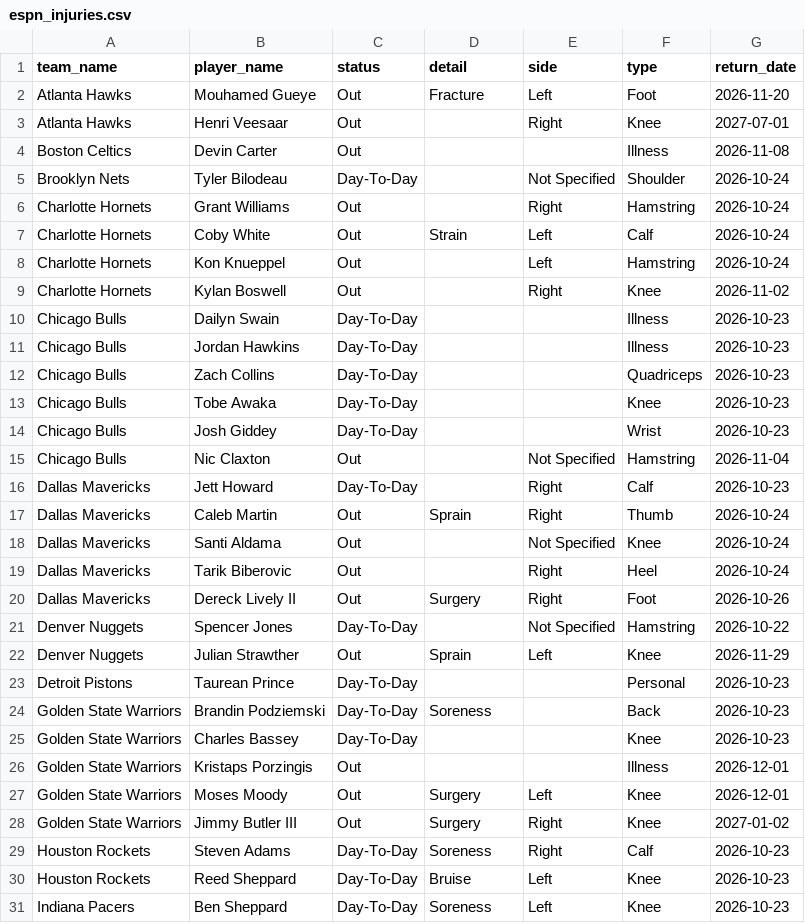
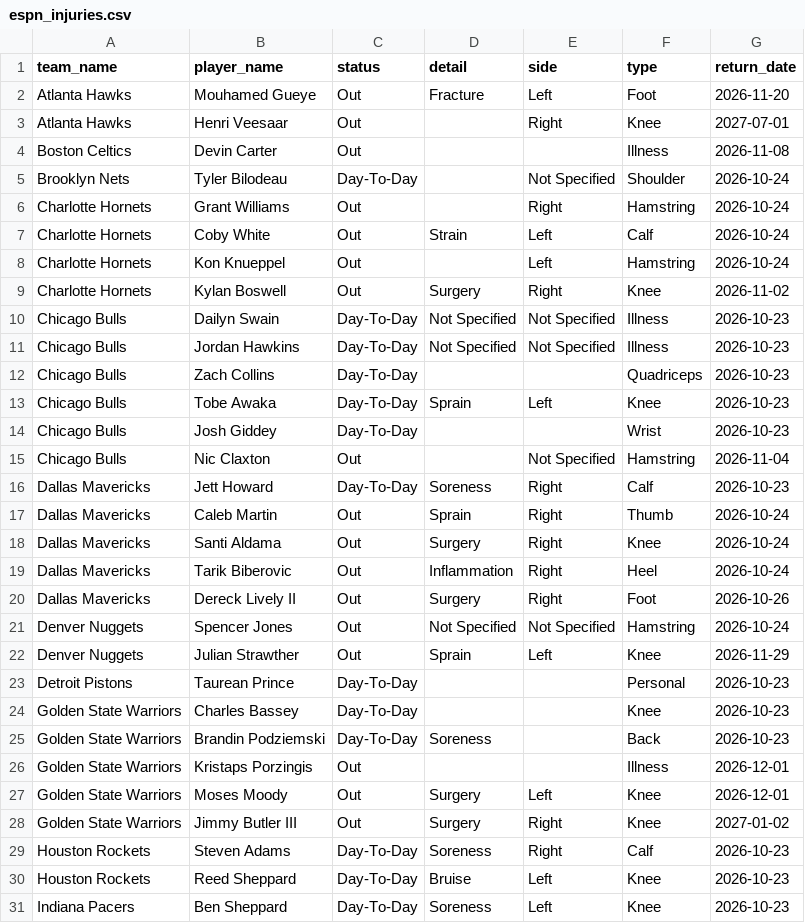
Before and after one commit to Thakky001/NBA, a CSV file: data/raw/espn_injuries.csv, drawn as a sheet; only a part is shown; the diff covers the shown part only.

```diff
--- a/data/raw/espn_injuries.csv
+++ b/data/raw/espn_injuries.csv
@@ -8,19 +8,19 @@ Charlotte Hornets,Coby White,Out,Strain,Left,Calf,2026-10-24
 Charlotte Hornets,Kon Knueppel,Out,,Left,Hamstring,2026-10-24
-Charlotte Hornets,Kylan Boswell,Out,,Right,Knee,2026-11-02
-Chicago Bulls,Dailyn Swain,Day-To-Day,,,Illness,2026-10-23
-Chicago Bulls,Jordan Hawkins,Day-To-Day,,,Illness,2026-10-23
+Charlotte Hornets,Kylan Boswell,Out,Surgery,Right,Knee,2026-11-02
+Chicago Bulls,Dailyn Swain,Day-To-Day,Not Specified,Not Specified,Illness,2026-10-23
+Chicago Bulls,Jordan Hawkins,Day-To-Day,Not Specified,Not Specified,Illness,2026-10-23
 Chicago Bulls,Zach Collins,Day-To-Day,,,Quadriceps,2026-10-23
-Chicago Bulls,Tobe Awaka,Day-To-Day,,,Knee,2026-10-23
+Chicago Bulls,Tobe Awaka,Day-To-Day,Sprain,Left,Knee,2026-10-23
 Chicago Bulls,Josh Giddey,Day-To-Day,,,Wrist,2026-10-23
 Chicago Bulls,Nic Claxton,Out,,Not Specified,Hamstring,2026-11-04
-Dallas Mavericks,Jett Howard,Day-To-Day,,Right,Calf,2026-10-23
+Dallas Mavericks,Jett Howard,Day-To-Day,Soreness,Right,Calf,2026-10-23
 Dallas Mavericks,Caleb Martin,Out,Sprain,Right,Thumb,2026-10-24
-Dallas Mavericks,Santi Aldama,Out,,Not Specified,Knee,2026-10-24
-Dallas Mavericks,Tarik Biberovic,Out,,Right,Heel,2026-10-24
+Dallas Mavericks,Santi Aldama,Out,Surgery,Right,Knee,2026-10-24
+Dallas Mavericks,Tarik Biberovic,Out,Inflammation,Right,Heel,2026-10-24
 Dallas Mavericks,Dereck Lively II,Out,Surgery,Right,Foot,2026-10-26
-Denver Nuggets,Spencer Jones,Day-To-Day,,Not Specified,Hamstring,2026-10-22
+Denver Nuggets,Spencer Jones,Out,Not Specified,Not Specified,Hamstring,2026-10-24
 Denver Nuggets,Julian Strawther,Out,Sprain,Left,Knee,2026-11-29
 Detroit Pistons,Taurean Prince,Day-To-Day,,,Personal,2026-10-23
+Golden State Warriors,Charles Bassey,Day-To-Day,,,Knee,2026-10-23
 Golden State Warriors,Brandin Podziemski,Day-To-Day,Soreness,,Back,2026-10-23
-Golden State Warriors,Charles Bassey,Day-To-Day,,,Knee,2026-10-23
 Golden State Warriors,Kristaps Porzingis,Out,,,Illness,2026-12-01
```
Also changed, not shown: 2 added rows, 2 removed rows and 14 edited cells elsewhere in this file, 1 other file.
